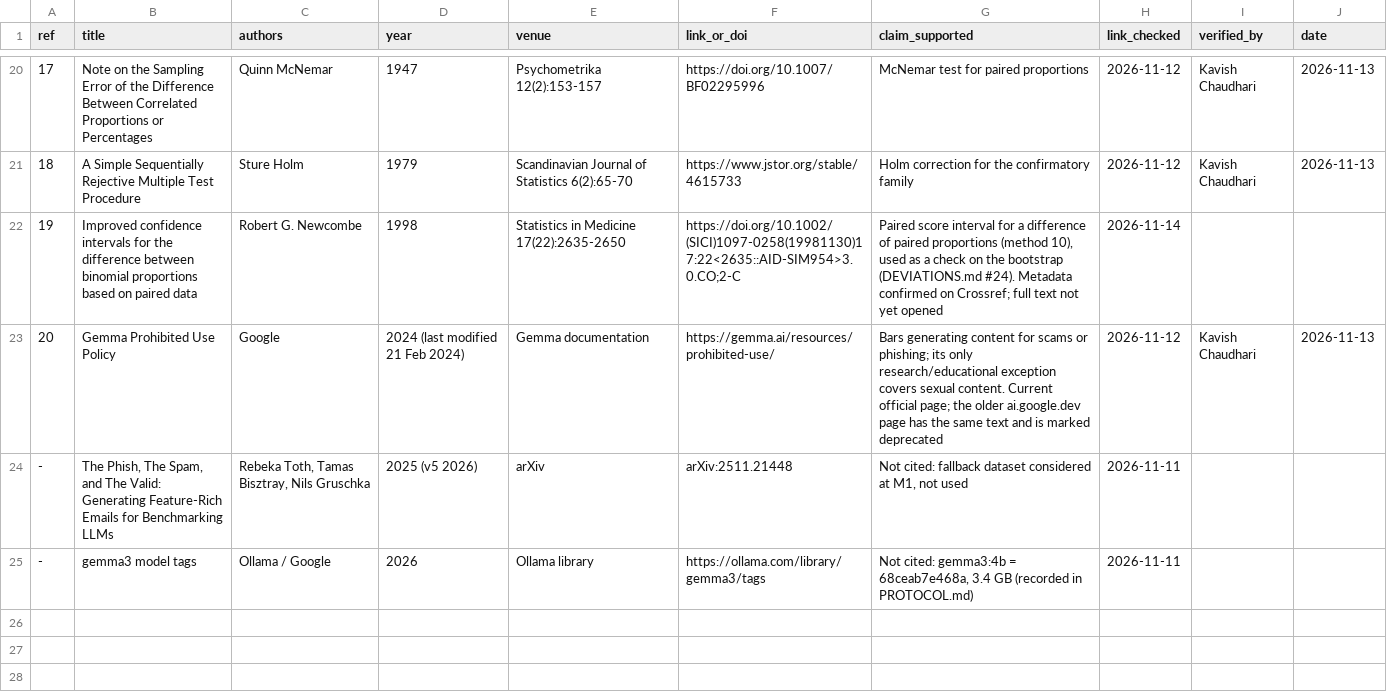
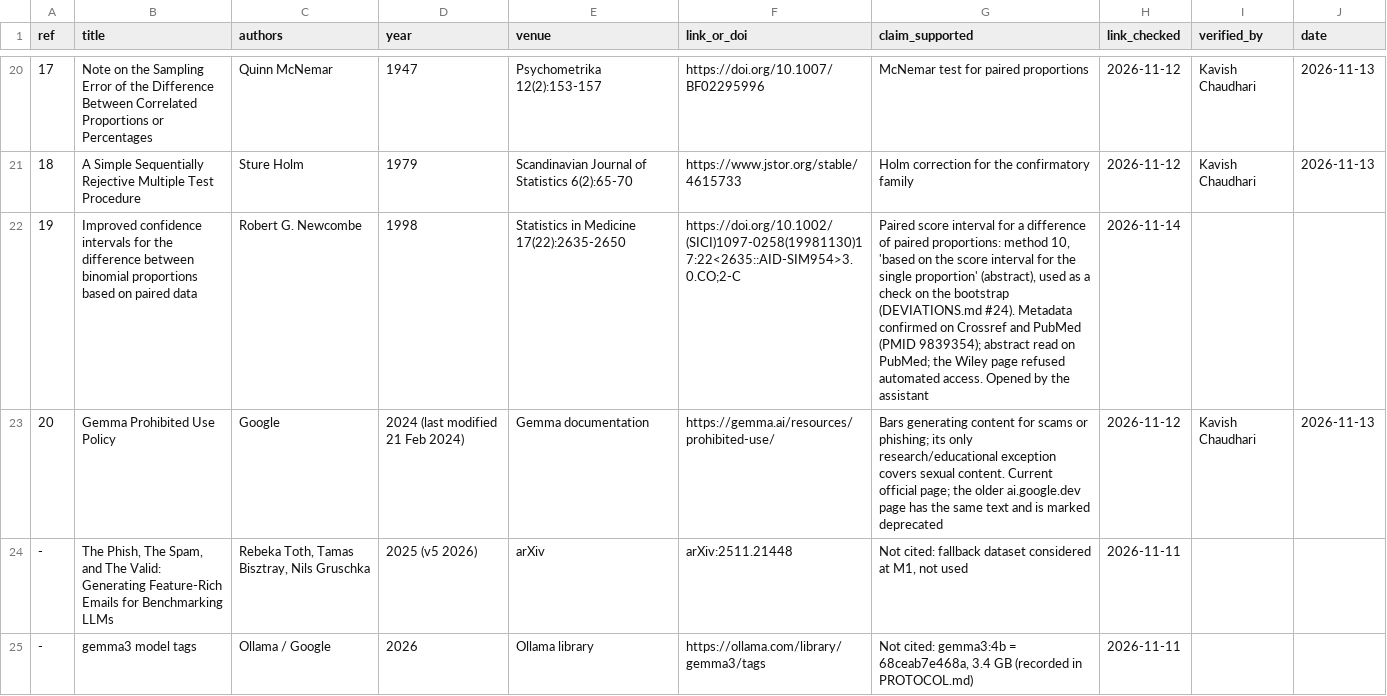
Before and after one commit to sodik-tursunboev/llm-phishing-study, a CSV file: references/evidence_trail.csv, drawn as a sheet; only a part is shown, gaps mark what is left out; the diff names each change by its address in the sheet, - before the commit and + after, or states it on an @@ line.

```diff
--- a/references/evidence_trail.csv
+++ b/references/evidence_trail.csv
-G22 (claim_supported): …of paired proportions (method 10), used as a check on the bootstrap (DEVIATIONS.md #24). Metadata confirmed on Crossref; full text not yet opened
+G22 (claim_supported): …of paired proportions: method 10, 'based on the score interval for the single proportion' (abstract), used as a check on the bootstrap (DEVIATIONS.md #24). Metadata confirmed on Crossref and PubMed (PMID 9839354); abstract read on PubMed; the Wiley page refused automated access. Opened by the assistant
```
Also changed, not shown: 2 other files.
